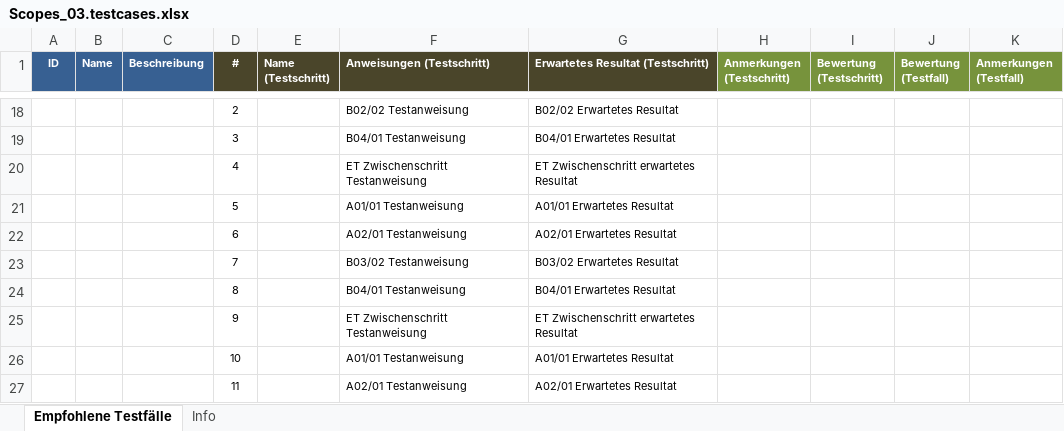
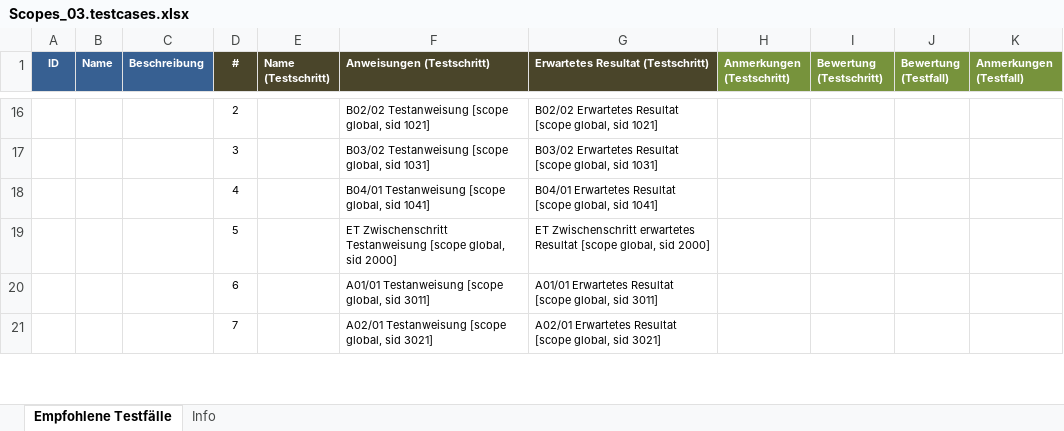
Before and after one commit to rulebased-group/lfet-examples-scope-de, an Excel workbook: Scopes_03.testcases.xlsx, sheet Empfohlene Testfälle, drawn as a sheet; only a part is shown, gaps mark what is left out; values as stored, in another font and other column widths than the file's, no borders; removed rows and columns are numbered as before the commit, all else as after; the diff covers the shown part only; the diff names each change by its address in the sheet, - before the commit and + after, or states it on an @@ line.

```diff
--- a/Scopes_03.testcases.xlsx (sheet Empfohlene Testfälle)
+++ b/Scopes_03.testcases.xlsx (sheet Empfohlene Testfälle)
-F16 (Anweisungen (Testschritt)): B02/02 Testanweisung
+F16 (Anweisungen (Testschritt)): B02/02 Testanweisung [scope global, sid 1021]
-G16: B02/02 Erwartetes Resultat
+G16: B02/02 Erwartetes Resultat [scope global, sid 1021]
-F17 (Anweisungen (Testschritt)): B04/01 Testanweisung
+F17 (Anweisungen (Testschritt)): B03/02 Testanweisung [scope global, sid 1031]
-G17: B04/01 Erwartetes Resultat
+G17: B03/02 Erwartetes Resultat [scope global, sid 1031]
-row 20:  |  |  | 4 |  | ET Zwischenschritt Testanweisung | ET Zwischenschritt erwartetes Resultat
-row 21:  |  |  | 5 |  | A01/01 Testanweisung | A01/01 Erwartetes Resultat
+row 18:  |  |  | 4 |  | B04/01 Testanweisung [scope global, sid 1041] | B04/01 Erwartetes Resultat [scope global, sid 1041]
+row 19:  |  |  | 5 |  | ET Zwischenschritt Testanweisung [scope global, sid 2000] | ET Zwischenschritt erwartetes Resultat [scope global, sid 2000]
-F20 (Anweisungen (Testschritt)): A02/01 Testanweisung
+F20 (Anweisungen (Testschritt)): A01/01 Testanweisung [scope global, sid 3011]
-G20: A02/01 Erwartetes Resultat
+G20: A01/01 Erwartetes Resultat [scope global, sid 3011]
-F21 (Anweisungen (Testschritt)): B03/02 Testanweisung
+F21 (Anweisungen (Testschritt)): A02/01 Testanweisung [scope global, sid 3021]
-G21: B03/02 Erwartetes Resultat
+G21: A02/01 Erwartetes Resultat [scope global, sid 3021]
-row 24:  |  |  | 8 |  | B04/01 Testanweisung | B04/01 Erwartetes Resultat
-row 25:  |  |  | 9 |  | ET Zwischenschritt Testanweisung | ET Zwischenschritt erwartetes Resultat
-row 26:  |  |  | 10 |  | A01/01 Testanweisung | A01/01 Erwartetes Resultat
-row 27:  |  |  | 11 |  | A02/01 Testanweisung | A02/01 Erwartetes Resultat
```
Also changed, not shown: 12 added rows, 18 removed rows and 40 edited cells elsewhere in this sheet, sheet Info, !Beispiele.Übersicht.xlsx, 6 other files.
